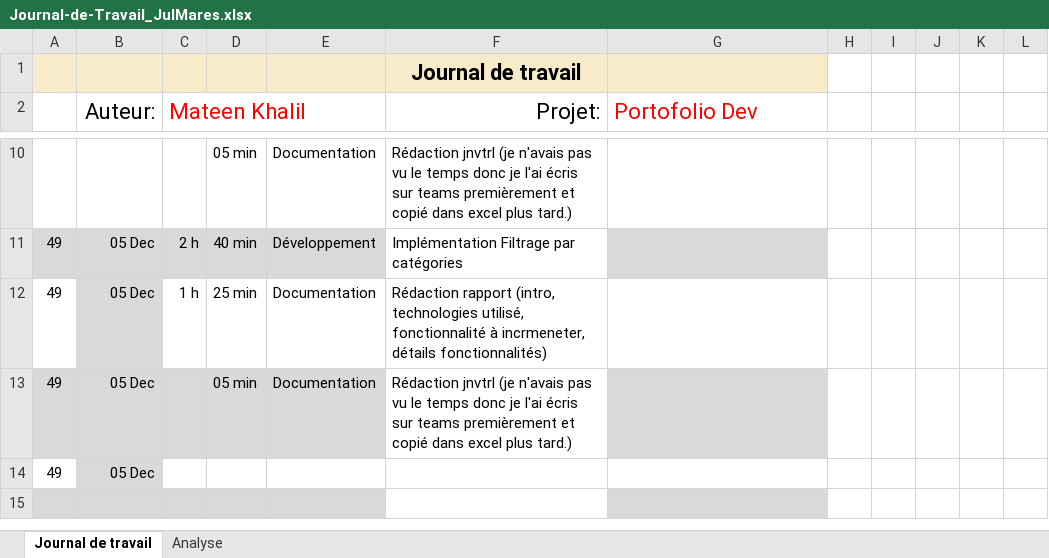
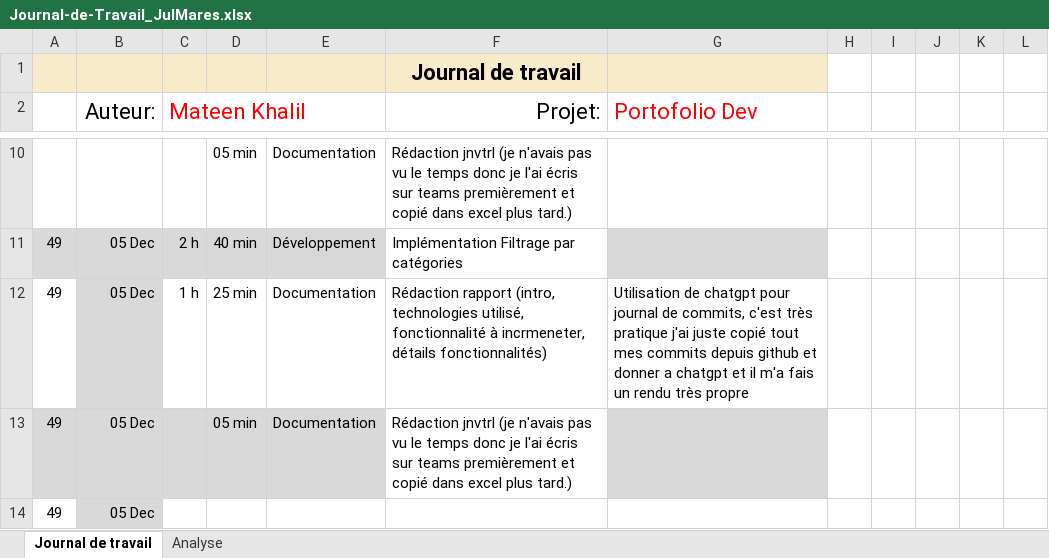
Before and after one commit to TheArabicMonster/PortofolioDev, an Excel workbook: Doc/Journal-de-Travail_JulMares.xlsx, sheet Journal de travail, drawn as a sheet; only a part is shown, gaps mark what is left out; the shorter side is filled out with more unchanged rows; values as stored, in another font and other column widths than the file's, no borders; conditional formats and table styles not drawn; the diff names each change by its address in the sheet, - before the commit and + after, or states it on an @@ line.

Commit message:
Doc : (jnvtrl) Update jnvtrl

```diff
--- a/Doc/Journal-de-Travail_JulMares.xlsx (sheet Journal de travail)
+++ b/Doc/Journal-de-Travail_JulMares.xlsx (sheet Journal de travail)
-G12 (Portofolio Dev): (empty)
+G12 (Portofolio Dev): Utilisation de chatgpt pour journal de commits, c'est très pratique j'ai juste copié tout mes commits depuis github et donner a chatgpt et il m'a fais un rendu très propre
```
